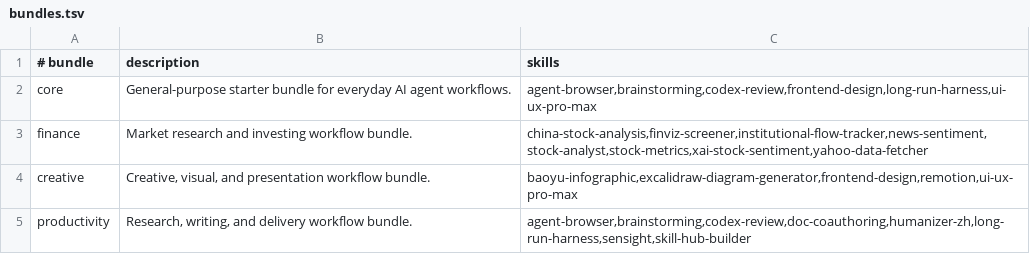
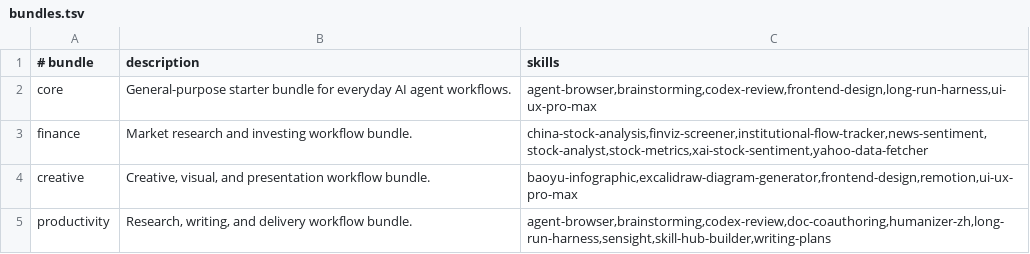
Before and after one commit to zhangga/aihub, a TSV file: skills/bundles.tsv, drawn as a sheet.

```diff
--- a/skills/bundles.tsv
+++ b/skills/bundles.tsv
@@ -4,2 +4,2 @@ finance	Market research and investing workflow bundle.	china-stock-analysis,finv
 creative	Creative, visual, and presentation workflow bundle.	baoyu-infographic,excalidraw-diagram-generator,frontend-design,remotion,ui-ux-pro-max
-productivity	Research, writing, and delivery workflow bundle.	agent-browser,brainstorming,codex-review,doc-coauthoring,humanizer-zh,long-run-harness,sensight,skill-hub-builder
+productivity	Research, writing, and delivery workflow bundle.	agent-browser,brainstorming,codex-review,doc-coauthoring,humanizer-zh,long-run-harness,sensight,skill-hub-builder,writing-plans
```
Also changed, not shown: skills/proxy_registry.tsv, 2 other files.
